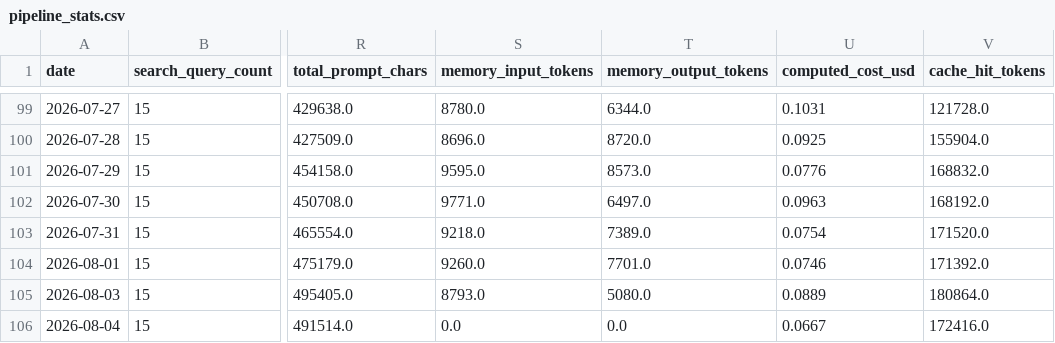
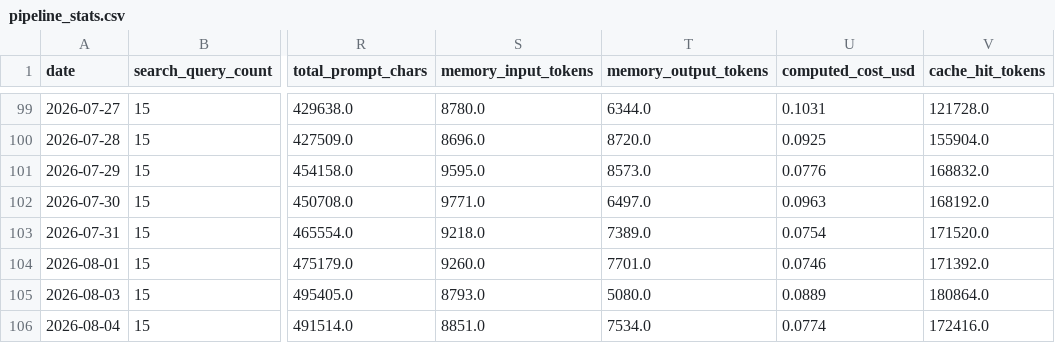
Before and after one commit to marcuslai1/market-dashboard, a CSV file: data/pipeline_stats.csv, drawn as a sheet; only a part is shown, gaps mark what is left out; the diff names each change by its address in the sheet, - before the commit and + after, or states it on an @@ line.

```diff
--- a/data/pipeline_stats.csv
+++ b/data/pipeline_stats.csv
-S106 (memory_input_tokens): 0.0
+S106 (memory_input_tokens): 8851.0
-T106 (memory_output_tokens): 0.0
+T106 (memory_output_tokens): 7534.0
-U106 (computed_cost_usd): 0.0667
+U106 (computed_cost_usd): 0.0774
```
Also changed, not shown: data/paper_nav.csv, data/paper_positions.csv, 2 other files.
